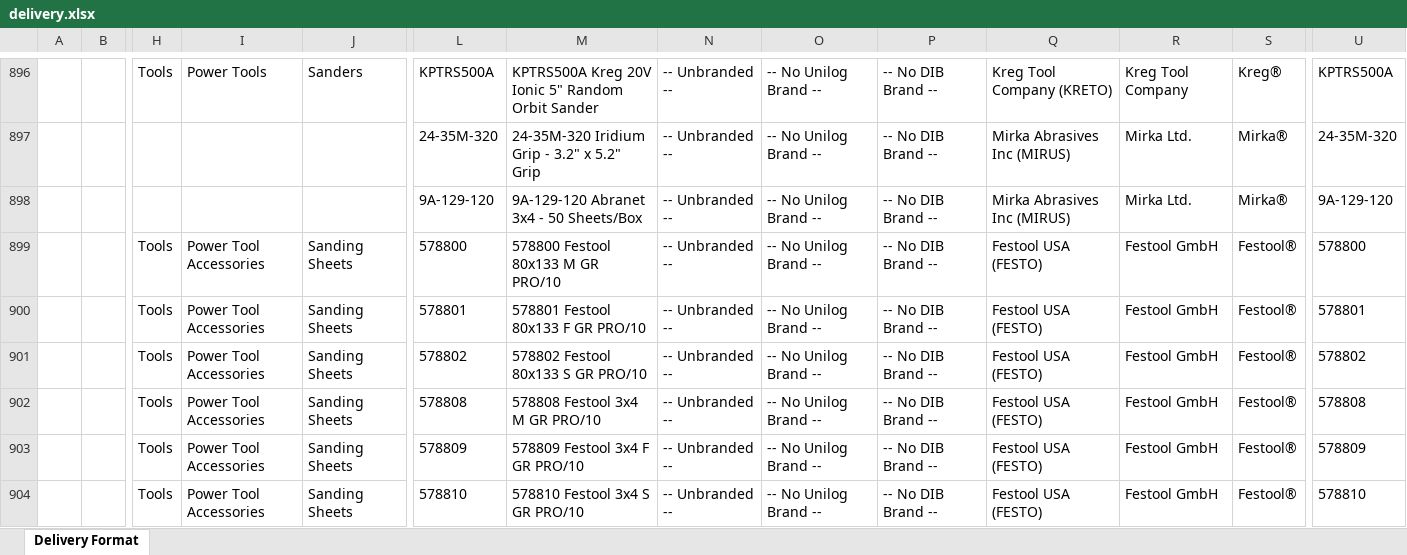
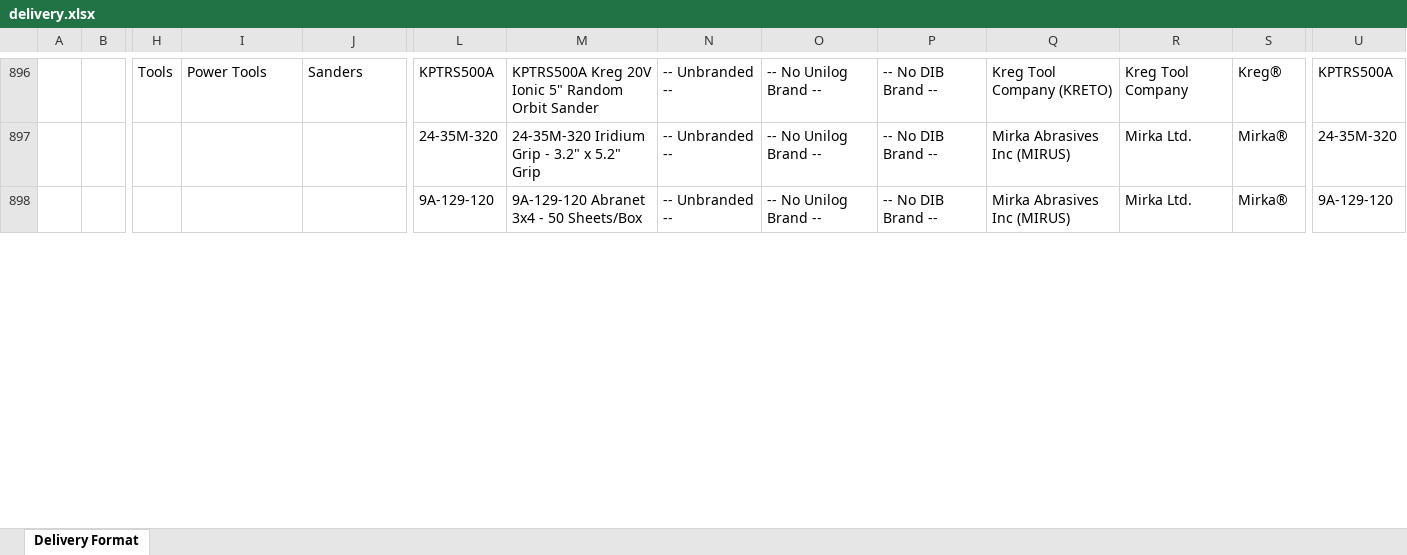
Before and after one commit to jacklachan/unihack, an Excel workbook: data/out/delivery.xlsx, sheet Delivery Format, drawn as a sheet; only a part is shown, gaps mark what is left out; values as stored, in another font and other column widths than the file's, no borders; removed rows and columns are numbered as before the commit, all else as after; rows hold the shown columns only; the diff covers the shown part only; the diff names each change by its address in the sheet, - before the commit and + after, or states it on an @@ line.

```diff
--- a/data/out/delivery.xlsx (sheet Delivery Format)
+++ b/data/out/delivery.xlsx (sheet Delivery Format)
-row 899:  |  | Tools | Power Tool Accessories | Sanding Sheets | 578800 | 578800 Festool 80x133 M GR PRO/10 | -- Unbranded -- | -- No Unilog Brand -- | -- No DIB Brand -- | Festool USA (FESTO) | Festool GmbH | Festool® | 578800
-row 900:  |  | Tools | Power Tool Accessories | Sanding Sheets | 578801 | 578801 Festool 80x133 F GR PRO/10 | -- Unbranded -- | -- No Unilog Brand -- | -- No DIB Brand -- | Festool USA (FESTO) | Festool GmbH | Festool® | 578801
-row 901:  |  | Tools | Power Tool Accessories | Sanding Sheets | 578802 | 578802 Festool 80x133 S GR PRO/10 | -- Unbranded -- | -- No Unilog Brand -- | -- No DIB Brand -- | Festool USA (FESTO) | Festool GmbH | Festool® | 578802
-row 902:  |  | Tools | Power Tool Accessories | Sanding Sheets | 578808 | 578808 Festool 3x4 M GR PRO/10 | -- Unbranded -- | -- No Unilog Brand -- | -- No DIB Brand -- | Festool USA (FESTO) | Festool GmbH | Festool® | 578808
-row 903:  |  | Tools | Power Tool Accessories | Sanding Sheets | 578809 | 578809 Festool 3x4 F GR PRO/10 | -- Unbranded -- | -- No Unilog Brand -- | -- No DIB Brand -- | Festool USA (FESTO) | Festool GmbH | Festool® | 578809
-row 904:  |  | Tools | Power Tool Accessories | Sanding Sheets | 578810 | 578810 Festool 3x4 S GR PRO/10 | -- Unbranded -- | -- No Unilog Brand -- | -- No DIB Brand -- | Festool USA (FESTO) | Festool GmbH | Festool® | 578810
```
Also changed, not shown: 6 added rows and 18 edited cells elsewhere in this sheet, 9 other files.
